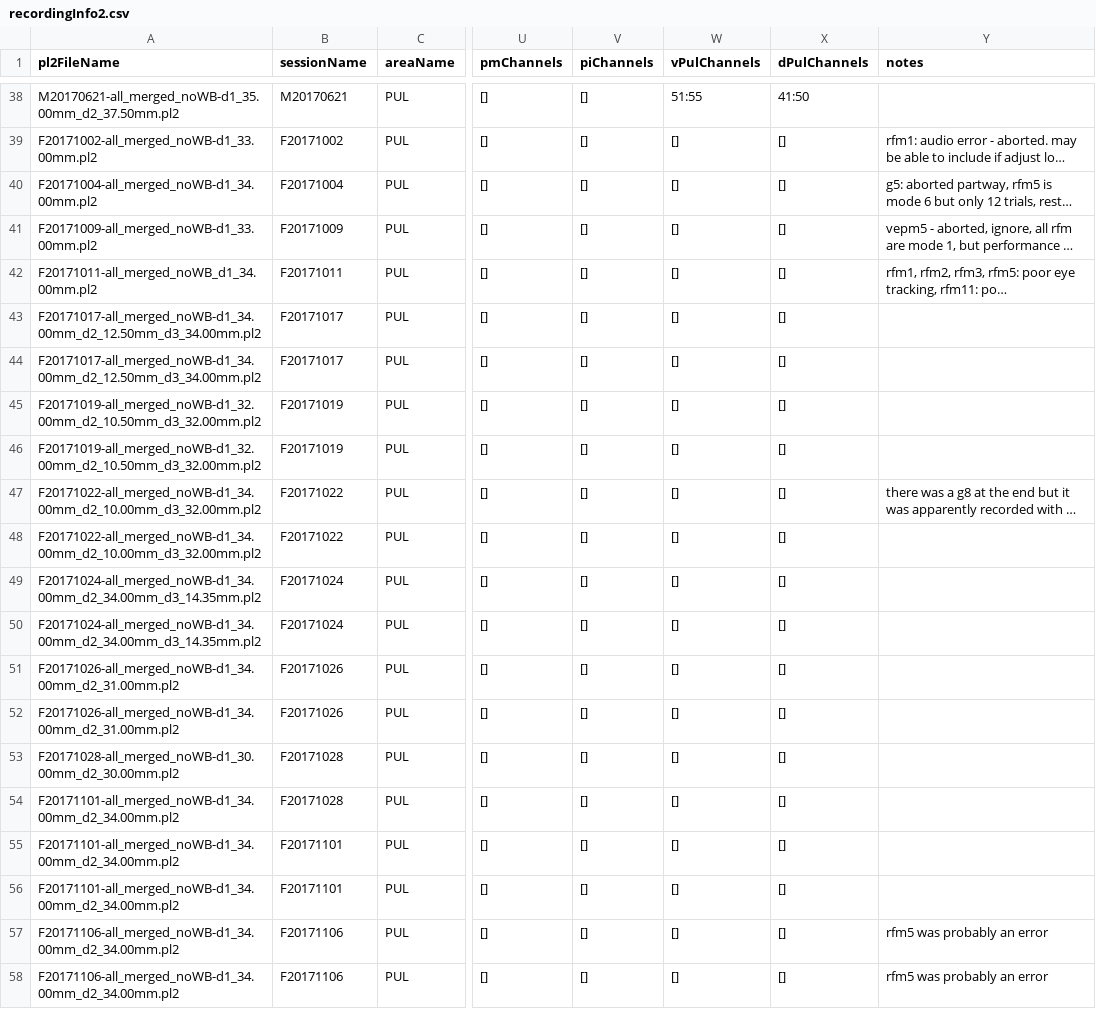
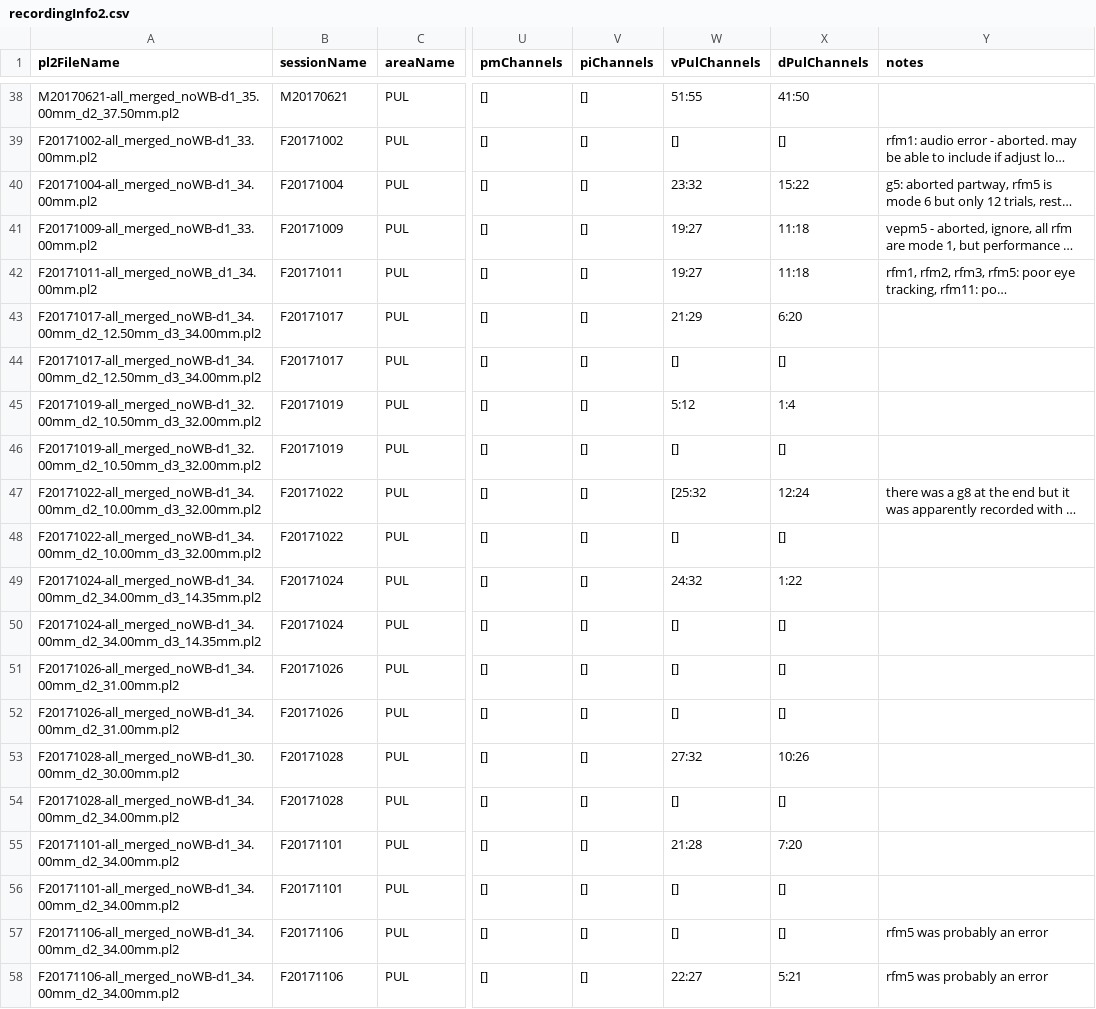
Before and after one commit to rly/gratings-task-analysis, a CSV file: recordingInfo2.csv, drawn as a sheet; only a part is shown, gaps mark what is left out; long unchanged cells end in …; the diff names each change by its address in the sheet, - before the commit and + after, or states it on an @@ line.

Commit message:
update recording info

```diff
--- a/recordingInfo2.csv
+++ b/recordingInfo2.csv
-W40 (vPulChannels): []
+W40 (vPulChannels): 23:32
-X40 (dPulChannels): []
+X40 (dPulChannels): 15:22
-W41:W42 (vPulChannels): []
+W41:W42 (vPulChannels): 19:27
-X41:X42 (dPulChannels): []
+X41:X42 (dPulChannels): 11:18
-W43 (vPulChannels): []
+W43 (vPulChannels): 21:29
-X43 (dPulChannels): []
+X43 (dPulChannels): 6:20
-W45 (vPulChannels): []
+W45 (vPulChannels): 5:12
-X45 (dPulChannels): []
+X45 (dPulChannels): 1:4
-W47 (vPulChannels): []
+W47 (vPulChannels): [25:32
-X47 (dPulChannels): []
+X47 (dPulChannels): 12:24
-W49 (vPulChannels): []
+W49 (vPulChannels): 24:32
-X49 (dPulChannels): []
+X49 (dPulChannels): 1:22
-W53 (vPulChannels): []
+W53 (vPulChannels): 27:32
-X53 (dPulChannels): []
+X53 (dPulChannels): 10:26
-A54 (pl2FileName): F20171101-all_merged_noWB-d1_34.00mm_d2_34.00mm.pl2
+A54 (pl2FileName): F20171028-all_merged_noWB-d1_34.00mm_d2_34.00mm.pl2
-W55 (vPulChannels): []
+W55 (vPulChannels): 21:28
-X55 (dPulChannels): []
+X55 (dPulChannels): 7:20
-W58 (vPulChannels): []
+W58 (vPulChannels): 22:27
-X58 (dPulChannels): []
+X58 (dPulChannels): 5:21
```
